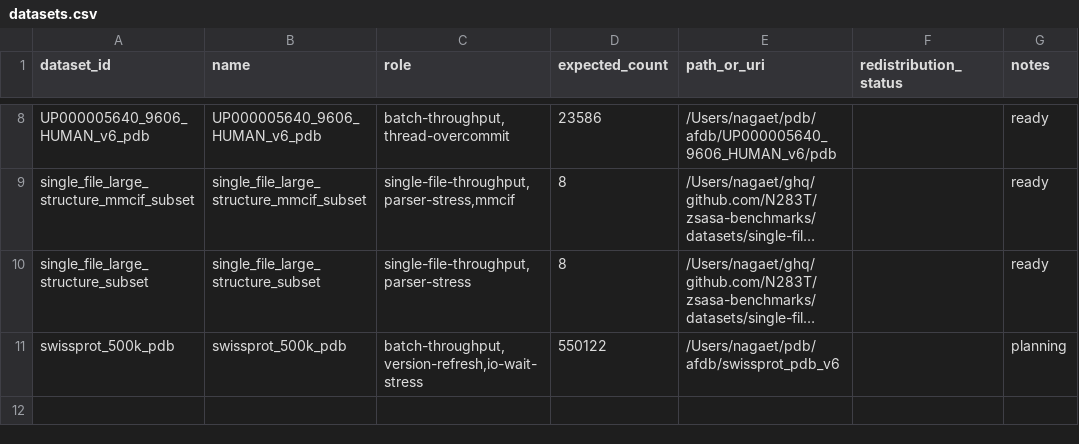
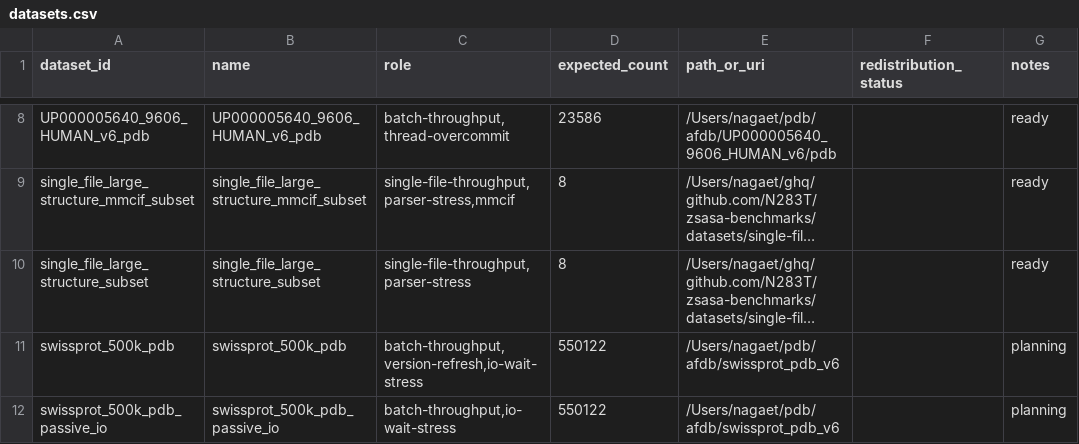
Before and after one commit to N283T/zsasa-benchmarks, a CSV file: results/tables/datasets.csv, drawn as a sheet; only a part is shown, gaps mark what is left out; long unchanged cells end in …; the diff names each change by its address in the sheet, - before the commit and + after, or states it on an @@ line.

```diff
--- a/results/tables/datasets.csv
+++ b/results/tables/datasets.csv
+row 12: swissprot_500k_pdb_passive_io | swissprot_500k_pdb_passive_io | batch-throughput,io-wait-stress | 550122 | /Users/nagaet/pdb/afdb/swissprot_pdb_v6 |  | planning
```
Also changed, not shown: results/tables/batch_t10_summary.csv, results/tables/batch_thread_scaling.csv, 11 other files.
